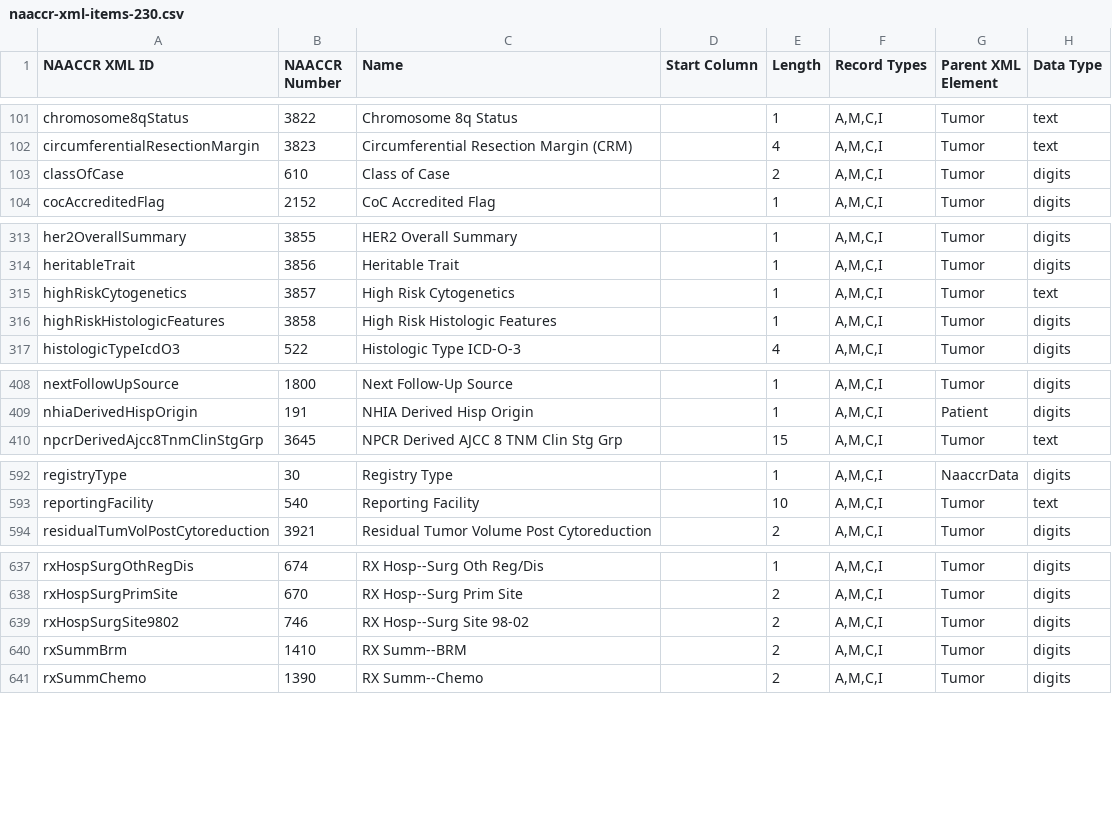
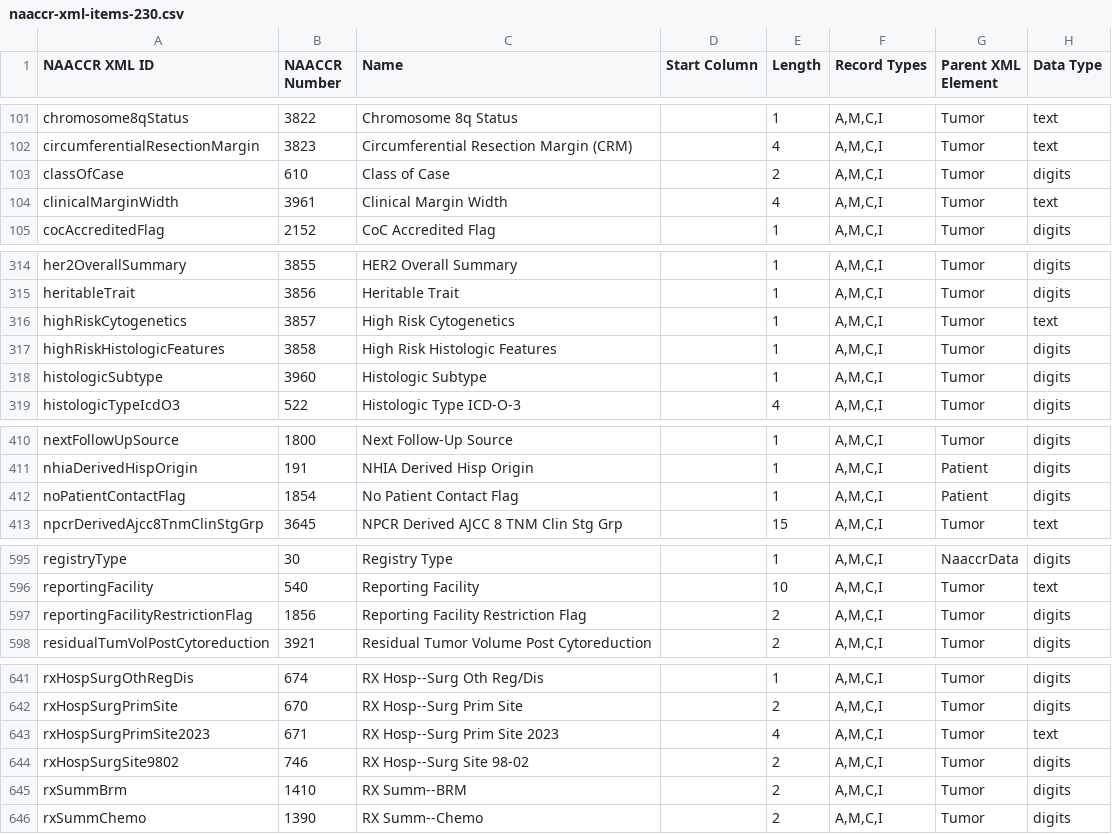
Before and after one commit to imsweb/naaccr-xml, a CSV file: docs/naaccr-xml-items-230.csv, drawn as a sheet; only a part is shown, gaps mark what is left out; the diff covers the shown part only; the diff names each change by its address in the sheet, - before the commit and + after, or states it on an @@ line.

```diff
--- a/docs/naaccr-xml-items-230.csv
+++ b/docs/naaccr-xml-items-230.csv
+row 104: clinicalMarginWidth | 3961 | Clinical Margin Width |  | 4 | A,M,C,I | Tumor | text
+row 318: histologicSubtype | 3960 | Histologic Subtype |  | 1 | A,M,C,I | Tumor | digits
+row 412: noPatientContactFlag | 1854 | No Patient Contact Flag |  | 1 | A,M,C,I | Patient | digits
+row 597: reportingFacilityRestrictionFlag | 1856 | Reporting Facility Restriction Flag |  | 2 | A,M,C,I | Tumor | digits
+row 643: rxHospSurgPrimSite2023 | 671 | RX Hosp--Surg Prim Site 2023 |  | 4 | A,M,C,I | Tumor | text
```
Also changed, not shown: 1 added row elsewhere in this file, 2 other files.
